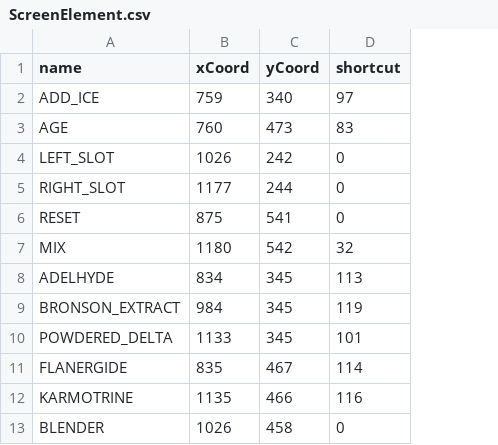
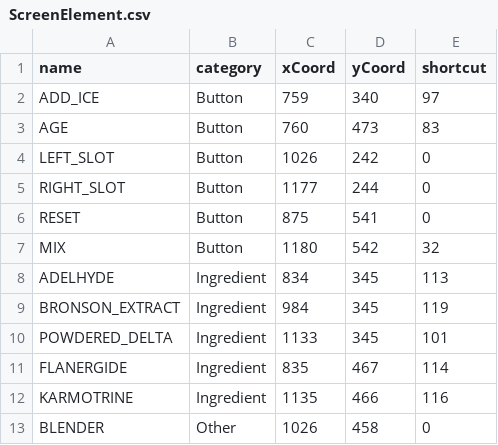
Before and after one commit to minawan/va-11-auto, a CSV file: data/ScreenElement.csv, drawn as a sheet; the diff names each change by its address in the sheet, - before the commit and + after, or states it on an @@ line.

Commit message:
Add columns back

```diff
--- a/data/ScreenElement.csv
+++ b/data/ScreenElement.csv
+column B (category), rows 2-13: Button | Button | Button | Button | Button | Button | Ingredient | Ingredient | Ingredient | Ingredient | Ingredient | Other
```
Also changed, not shown: 6 other files.
